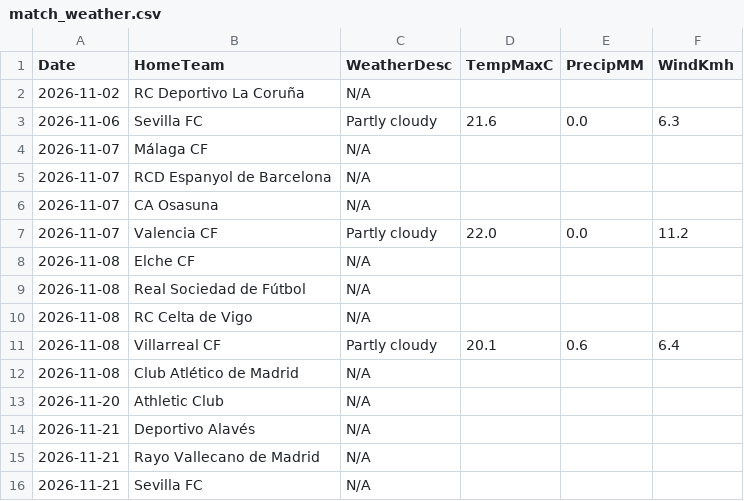
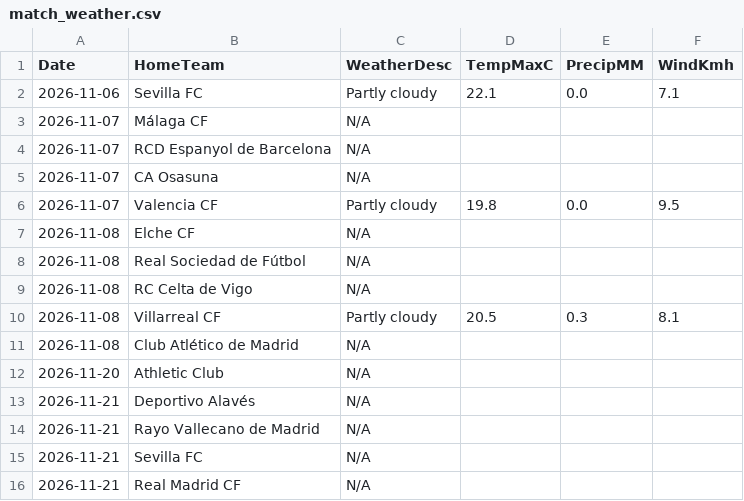
Before and after one commit to gmalbert/la-liga, a CSV file: data_files/raw/match_weather.csv, drawn as a sheet; only a part is shown; the shorter side is filled out with more unchanged rows.

```diff
--- a/data_files/raw/match_weather.csv
+++ b/data_files/raw/match_weather.csv
@@ -1,4 +1,3 @@
 Date,HomeTeam,WeatherDesc,TempMaxC,PrecipMM,WindKmh
-2026-11-02,RC Deportivo La Coruña,N/A,,,
-2026-11-06,Sevilla FC,Partly cloudy,21.6,0.0,6.3
+2026-11-06,Sevilla FC,Partly cloudy,22.1,0.0,7.1
 2026-11-07,Málaga CF,N/A,,,
@@ -6,3 +5,3 @@ Date,HomeTeam,WeatherDesc,TempMaxC,PrecipMM,WindKmh
 2026-11-07,CA Osasuna,N/A,,,
-2026-11-07,Valencia CF,Partly cloudy,22.0,0.0,11.2
+2026-11-07,Valencia CF,Partly cloudy,19.8,0.0,9.5
 2026-11-08,Elche CF,N/A,,,
@@ -10,3 +9,3 @@ Date,HomeTeam,WeatherDesc,TempMaxC,PrecipMM,WindKmh
 2026-11-08,RC Celta de Vigo,N/A,,,
-2026-11-08,Villarreal CF,Partly cloudy,20.1,0.6,6.4
+2026-11-08,Villarreal CF,Partly cloudy,20.5,0.3,8.1
 2026-11-08,Club Atlético de Madrid,N/A,,,
```
Also changed, not shown: data_files/raw/copa_fixtures.csv, data_files/raw/odds.csv, 5 other files.
